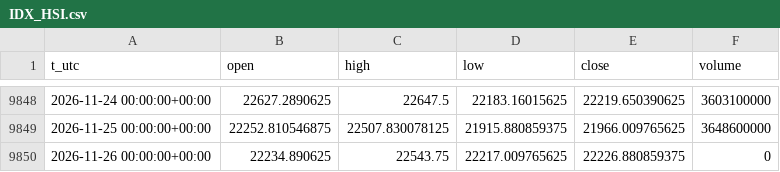
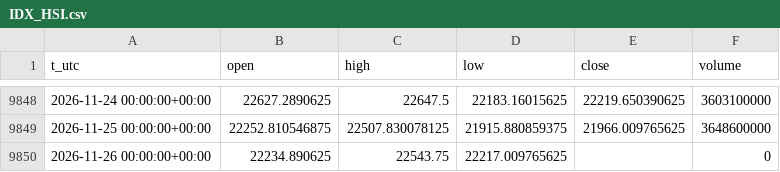
Before and after one commit to egedogann/piyasa-veri, a CSV file: data/d1/IDX_HSI.csv, drawn as a sheet; only a part is shown, gaps mark what is left out.

```diff
--- a/data/d1/IDX_HSI.csv
+++ b/data/d1/IDX_HSI.csv
@@ -9849,2 +9849,2 @@ t_utc,open,high,low,close,volume
 2026-11-25 00:00:00+00:00,22252.810546875,22507.830078125,21915.880859375,21966.009765625,3648600000
-2026-11-26 00:00:00+00:00,22234.890625,22543.75,22217.009765625,22226.880859375,0
+2026-11-26 00:00:00+00:00,22234.890625,22543.75,22217.009765625,,0
```
Also changed, not shown: data/d1/BTC_USD.csv, data/d1/GC_F.csv, 15 other files.
